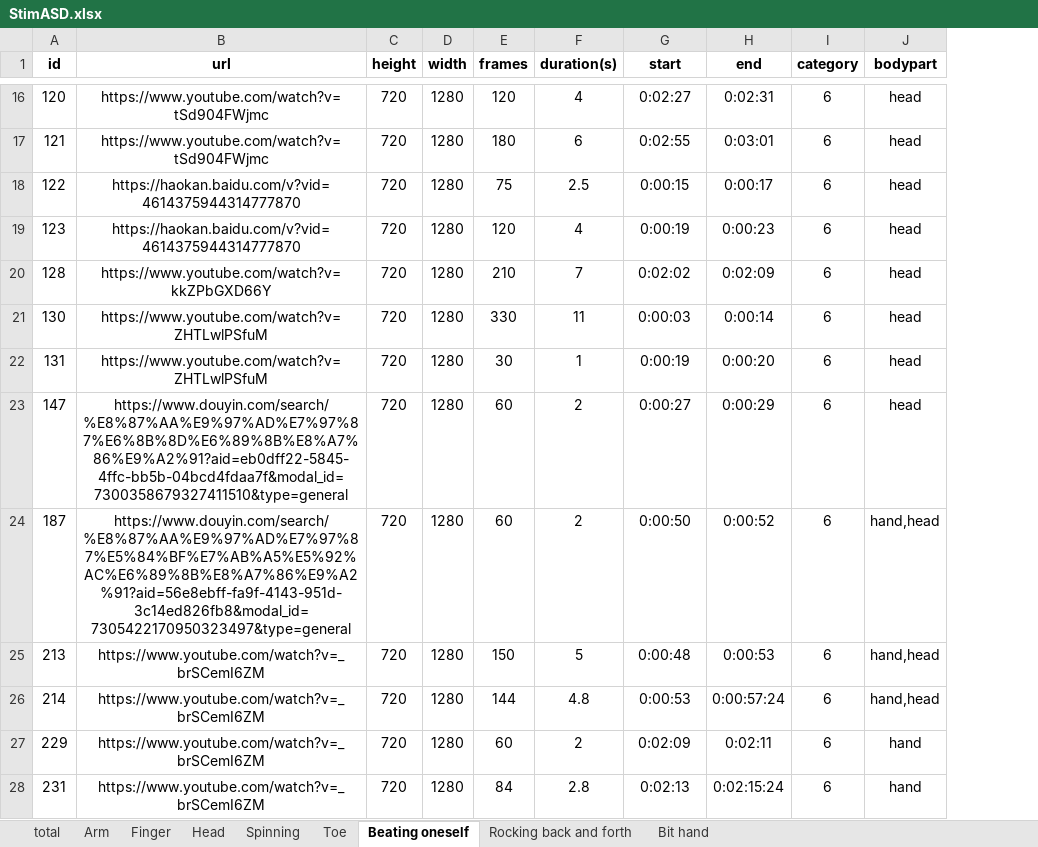
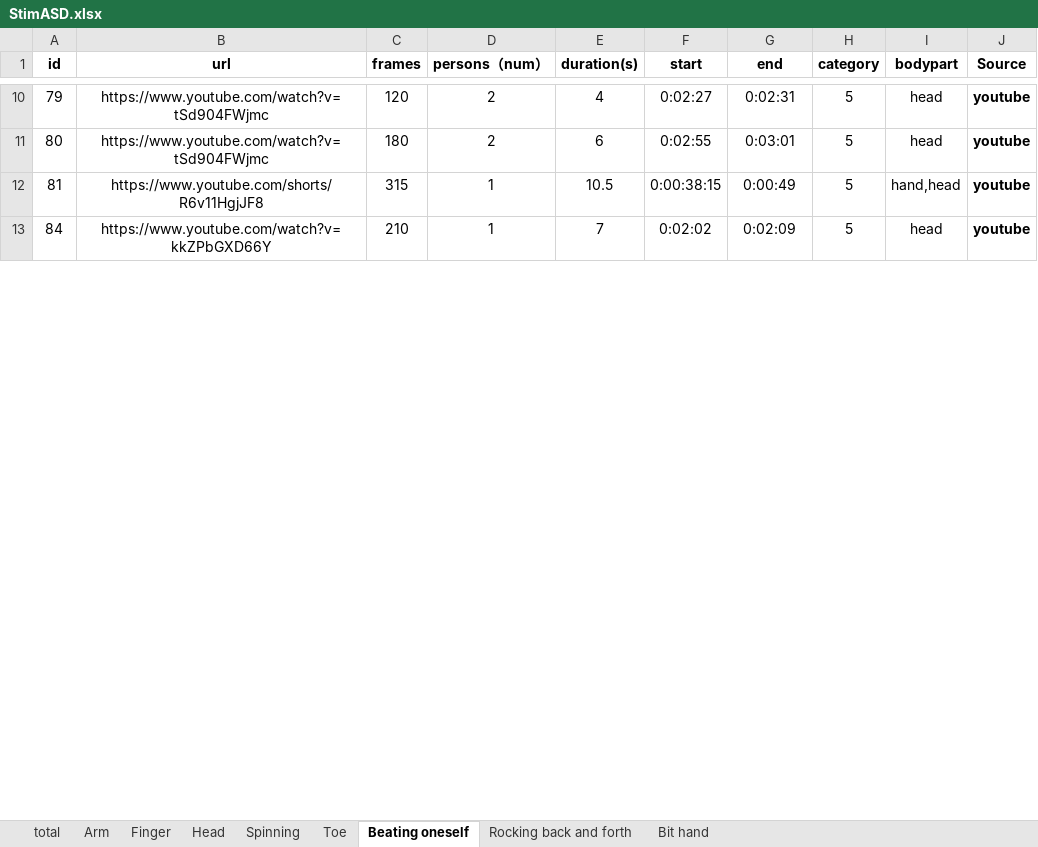
Before and after one commit to iris-zhaoyx/StimASD, an Excel workbook: StimASD.xlsx, sheet Beating oneself, drawn as a sheet; only a part is shown, gaps mark what is left out; values as stored, in another font and other column widths than the file's, no borders; removed rows and columns are numbered as before the commit, all else as after; the diff covers the shown part only; the diff names each change by its address in the sheet, - before the commit and + after, or states it on an @@ line.

```diff
--- a/StimASD.xlsx (sheet Beating oneself)
+++ b/StimASD.xlsx (sheet Beating oneself)
-column C (height), rows 16-17: 720 | 720; row 20: 720
-column D (width), rows 16-17: 1280 | 1280; row 20: 1280
+column D (persons（num）), rows 10-11: 2 | 2; row 13: 1
+column J (Source), rows 10-11: youtube | youtube; row 13: youtube
-A10 (id): 120
+A10 (id): 79
-H10:H11 (category): 6
+H10:H11 (category): 5
-A11 (id): 121
+A11 (id): 80
-row 18: 122 | https://haokan.baidu.com/v?vid=4614375944314777870 | 720 | 1280 | 75 | 2.5 | 0:00:15 | 0:00:17 | 6 | head
-row 19: 123 | https://haokan.baidu.com/v?vid=4614375944314777870 | 720 | 1280 | 120 | 4 | 0:00:19 | 0:00:23 | 6 | head
+row 12: 81 | https://www.youtube.com/shorts/R6v11HgjJF8 | 315 | 1 | 10.5 | 0:00:38:15 | 0:00:49 | 5 | hand,head | youtube
-A13 (id): 128
+A13 (id): 84
-H13 (category): 6
+H13 (category): 5
-row 21: 130 | https://www.youtube.com/watch?v=ZHTLwlPSfuM | 720 | 1280 | 330 | 11 | 0:00:03 | 0:00:14 | 6 | head
-row 22: 131 | https://www.youtube.com/watch?v=ZHTLwlPSfuM | 720 | 1280 | 30 | 1 | 0:00:19 | 0:00:20 | 6 | head
-row 23: 147 | https://www.douyin.com/search/%E8%87%AA%E9%97%AD%E7%97%87%E6%8B%8D%E6%89%8B%E8%A7%86%E9%A2%91?aid=eb0dff22-5845-4ffc-bb5b-04bcd4fdaa7f&modal_id=7300358679327411510&type=general | 720 | 1280 | 60 | 2 | 0:00:27 | 0:00:29 | 6 | head
-row 24: 187 | https://www.douyin.com/search/%E8%87%AA%E9%97%AD%E7%97%87%E5%84%BF%E7%AB%A5%E5%92%AC%E6%89%8B%E8%A7%86%E9%A2%91?aid=56e8ebff-fa9f-4143-951d-3c14ed826fb8&modal_id=7305422170950323497&type=general | 720 | 1280 | 60 | 2 | 0:00:50 | 0:00:52 | 6 | hand,head
-row 25: 213 | https://www.youtube.com/watch?v=_brSCemI6ZM | 720 | 1280 | 150 | 5 | 0:00:48 | 0:00:53 | 6 | hand,head
-row 26: 214 | https://www.youtube.com/watch?v=_brSCemI6ZM | 720 | 1280 | 144 | 4.8 | 0:00:53 | 0:00:57:24 | 6 | hand,head
-row 27: 229 | https://www.youtube.com/watch?v=_brSCemI6ZM | 720 | 1280 | 60 | 2 | 0:02:09 | 0:02:11 | 6 | hand
-row 28: 231 | https://www.youtube.com/watch?v=_brSCemI6ZM | 720 | 1280 | 84 | 2.8 | 0:02:13 | 0:02:15:24 | 6 | hand
```
Also changed, not shown: 53 added rows, 24 removed rows, 43 edited cells and cell formats elsewhere in this sheet, sheet total, sheet Arm, sheet Finger, sheet Spinning, sheet Toe, sheet Bit hand, 2 more sheets.
